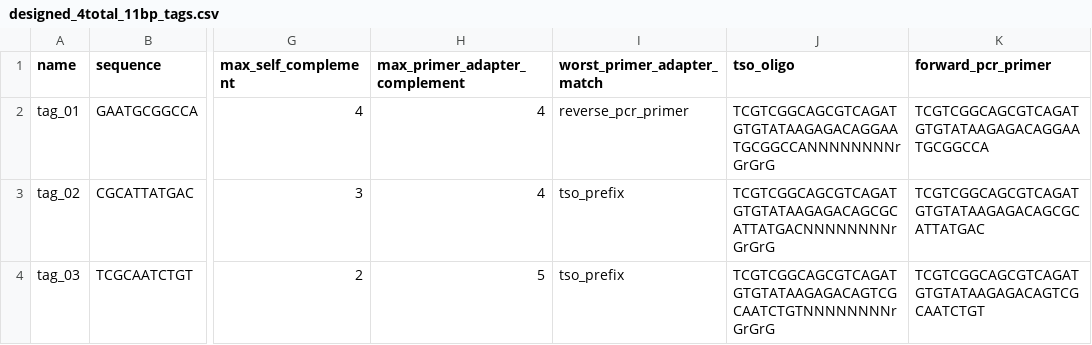
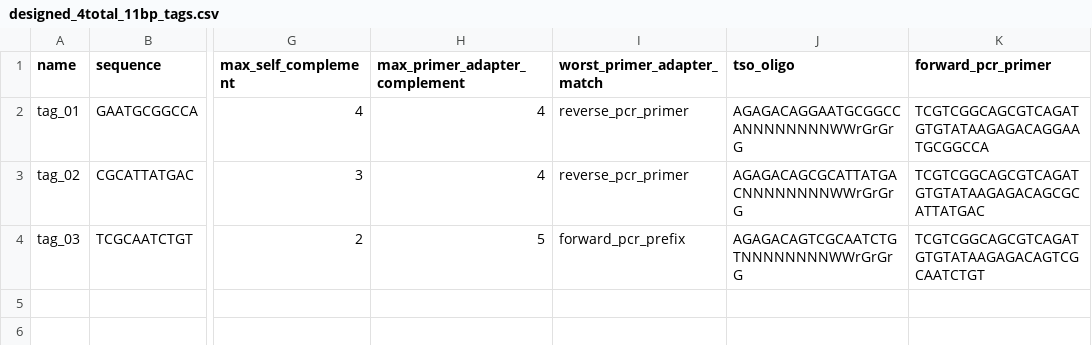
Before and after one commit to chenweng1991/smart-seq, a CSV file: results/designed_4total_11bp_tags.csv, drawn as a sheet; only a part is shown, gaps mark what is left out; the diff names each change by its address in the sheet, - before the commit and + after, or states it on an @@ line.

Commit message:
Add Smart-seq3xpress WW spacer to TSO design

```diff
--- a/results/designed_4total_11bp_tags.csv
+++ b/results/designed_4total_11bp_tags.csv
-J2 (tso_oligo): TCGTCGGCAGCGTCAGATGTGTATAAGAGACAGGAATGCGGCCANNNNNNNNrGrGrG
+J2 (tso_oligo): AGAGACAGGAATGCGGCCANNNNNNNNWWrGrGrG
-I3 (worst_primer_adapter_match): tso_prefix
+I3 (worst_primer_adapter_match): reverse_pcr_primer
-J3 (tso_oligo): TCGTCGGCAGCGTCAGATGTGTATAAGAGACAGCGCATTATGACNNNNNNNNrGrGrG
+J3 (tso_oligo): AGAGACAGCGCATTATGACNNNNNNNNWWrGrGrG
-I4 (worst_primer_adapter_match): tso_prefix
+I4 (worst_primer_adapter_match): forward_pcr_prefix
-J4 (tso_oligo): TCGTCGGCAGCGTCAGATGTGTATAAGAGACAGTCGCAATCTGTNNNNNNNNrGrGrG
+J4 (tso_oligo): AGAGACAGTCGCAATCTGTNNNNNNNNWWrGrGrG
```
Also changed, not shown: results/final_TSO_oligos_to_order.csv, 4 other files.
